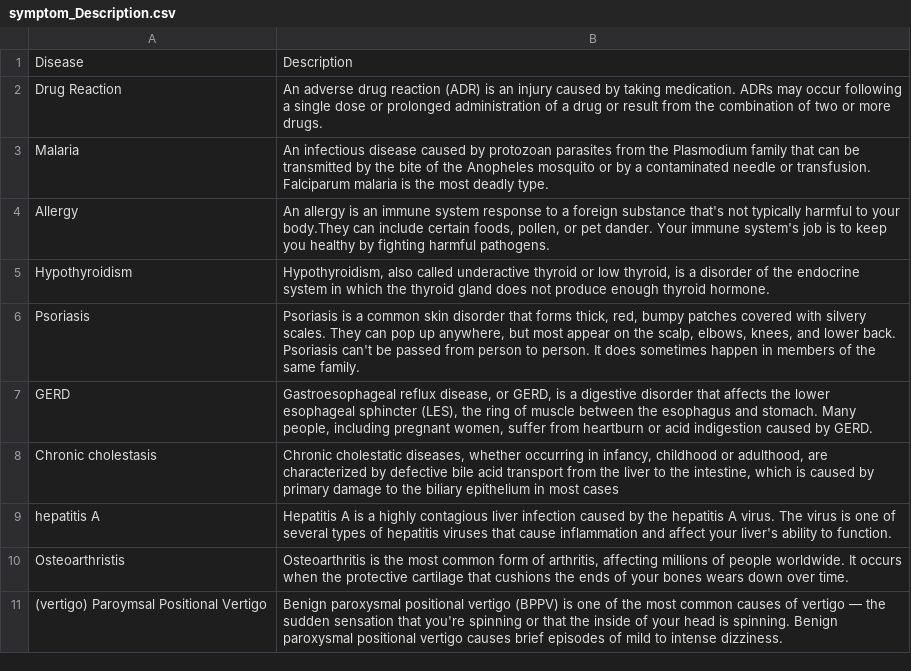
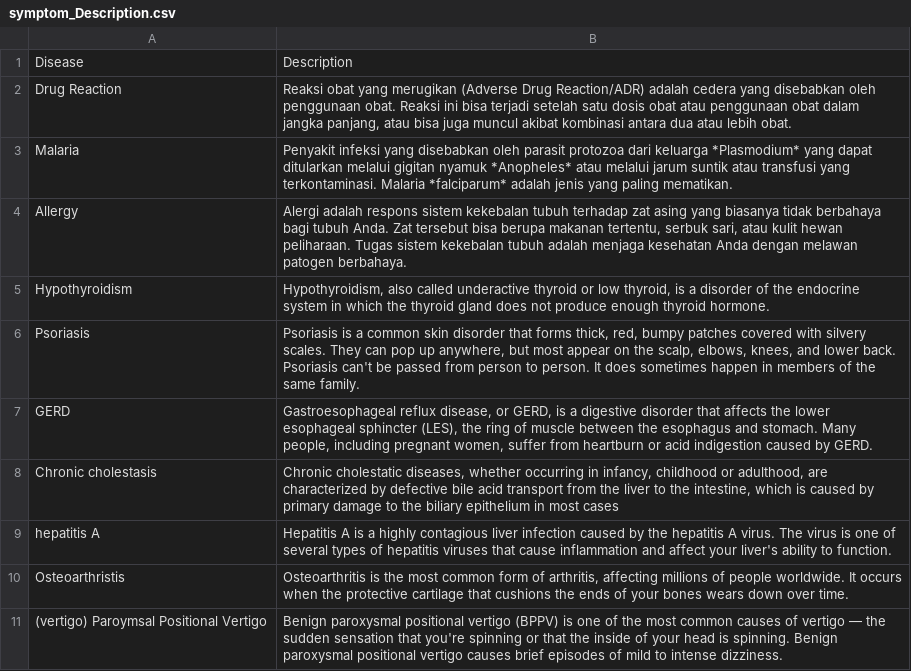
Before and after one commit to josgiv/MediScope, a CSV file: model-notebook/datasets/quick_checkup/symptom_Description.csv, drawn as a sheet; only a part is shown.

```diff
--- a/model-notebook/datasets/quick_checkup/symptom_Description.csv
+++ b/model-notebook/datasets/quick_checkup/symptom_Description.csv
@@ -1,5 +1,5 @@
 Disease,Description
-Drug Reaction,An adverse drug reaction (ADR) is an injury caused by taking medication. ADRs may occur following a single dose or prolonged administration of a drug or result from the combination of two or more drugs.
-Malaria,An infectious disease caused by protozoan parasites from the Plasmodium family that can be transmitted by the bite of the Anopheles mosquito or by a contaminated needle or transfusion. Falciparum malaria is the most deadly type.
-Allergy,"An allergy is an immune system response to a foreign substance that's not typically harmful to your body.They can include certain foods, pollen, or pet dander. Your immune system's job is to keep you healthy by fighting harmful pathogens."
+Drug Reaction,"Reaksi obat yang merugikan (Adverse Drug Reaction/ADR) adalah cedera yang disebabkan oleh penggunaan obat. Reaksi ini bisa terjadi setelah satu dosis obat atau penggunaan obat dalam jangka panjang, atau bisa juga muncul akibat kombinasi antara dua atau lebih obat."
+Malaria,Penyakit infeksi yang disebabkan oleh parasit protozoa dari keluarga *Plasmodium* yang dapat ditularkan melalui gigitan nyamuk *Anopheles* atau melalui jarum suntik atau transfusi yang terkontaminasi. Malaria *falciparum* adalah jenis yang paling mematikan.
+Allergy,"Alergi adalah respons sistem kekebalan tubuh terhadap zat asing yang biasanya tidak berbahaya bagi tubuh Anda. Zat tersebut bisa berupa makanan tertentu, serbuk sari, atau kulit hewan peliharaan. Tugas sistem kekebalan tubuh adalah menjaga kesehatan Anda dengan melawan patogen berbahaya."
 Hypothyroidism,"Hypothyroidism, also called underactive thyroid or low thyroid, is a disorder of the endocrine system in which the thyroid gland does not produce enough thyroid hormone."
```
Also changed, not shown: model-notebook/datasets/quick_checkup/symptom-disease.csv, model-notebook/datasets/quick_checkup/symptom_precaution.csv, 12 other files.
